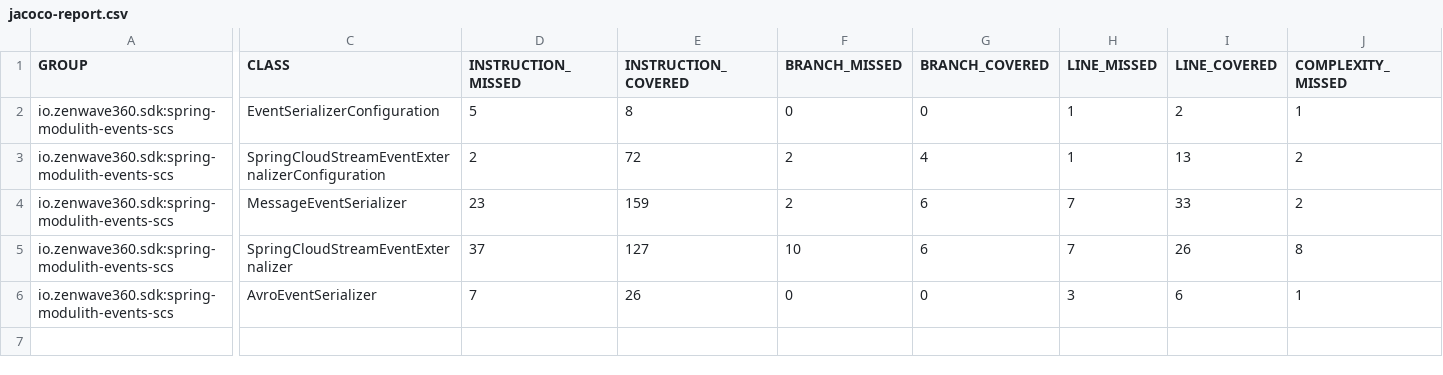
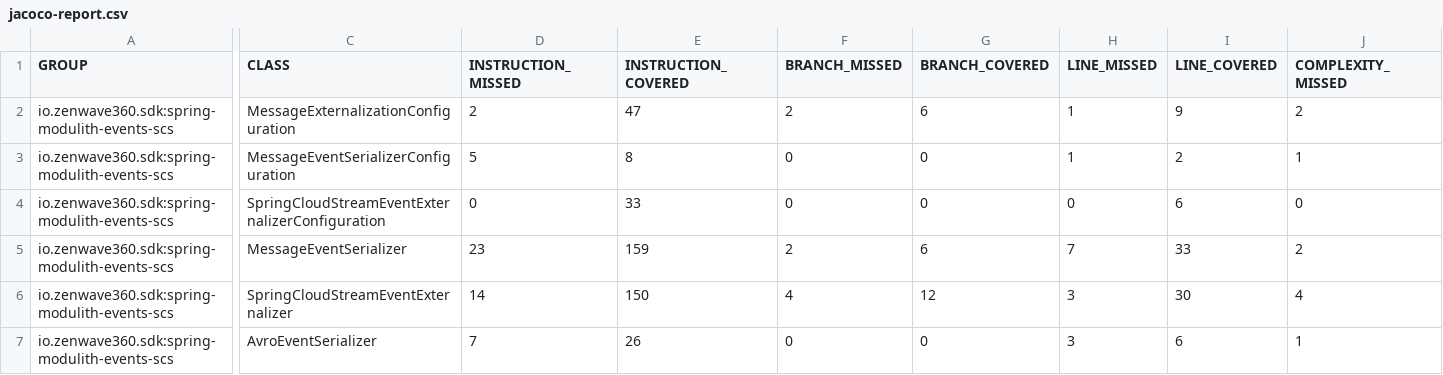
Before and after one commit to ZenWave360/spring-modulith-events-spring-cloud-stream, a CSV file: jacoco-report.csv, drawn as a sheet; only a part is shown, gaps mark what is left out; addresses are those after the commit; rows hold the shown columns only; the diff covers the shown part only; the diff names each change by its address in the sheet, - before the commit and + after, or states it on an @@ line.

```diff
--- a/jacoco-report.csv
+++ b/jacoco-report.csv
+row 2: io.zenwave360.sdk:spring-modulith-events-scs | MessageExternalizationConfiguration | 2 | 47 | 2 | 6 | 1 | 9 | 2
-C3 (CLASS): EventSerializerConfiguration
+C3 (CLASS): MessageEventSerializerConfiguration
-D4 (INSTRUCTION_MISSED): 2
+D4 (INSTRUCTION_MISSED): 0
-E4 (INSTRUCTION_COVERED): 72
+E4 (INSTRUCTION_COVERED): 33
-F4 (BRANCH_MISSED): 2
+F4 (BRANCH_MISSED): 0
-G4 (BRANCH_COVERED): 4
+G4 (BRANCH_COVERED): 0
-H4 (LINE_MISSED): 1
+H4 (LINE_MISSED): 0
-I4 (LINE_COVERED): 13
+I4 (LINE_COVERED): 6
-J4 (COMPLEXITY_MISSED): 2
+J4 (COMPLEXITY_MISSED): 0
-D6 (INSTRUCTION_MISSED): 37
+D6 (INSTRUCTION_MISSED): 14
-E6 (INSTRUCTION_COVERED): 127
+E6 (INSTRUCTION_COVERED): 150
-F6 (BRANCH_MISSED): 10
+F6 (BRANCH_MISSED): 4
-G6 (BRANCH_COVERED): 6
+G6 (BRANCH_COVERED): 12
-H6 (LINE_MISSED): 7
+H6 (LINE_MISSED): 3
-I6 (LINE_COVERED): 26
+I6 (LINE_COVERED): 30
-J6 (COMPLEXITY_MISSED): 8
+J6 (COMPLEXITY_MISSED): 4
```
Also changed, not shown: 3 edited cells elsewhere in this file, jacoco/target/site/jacoco/jacoco.csv, 5 other files.
